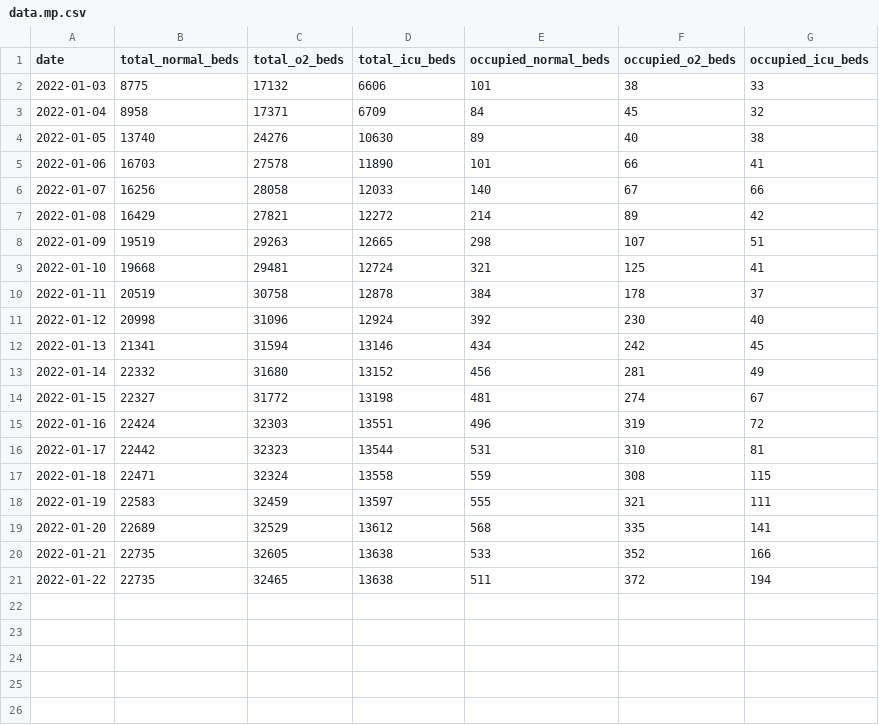
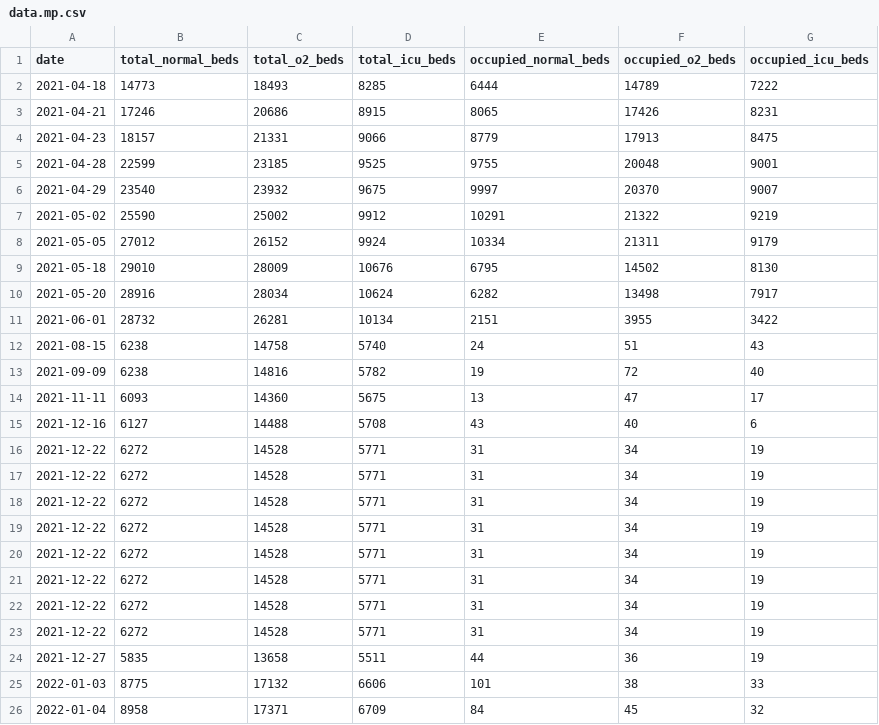
Before and after one commit to grill05/misc_bed_availability_scraper, a CSV file: data.mp.csv, drawn as a sheet; only a part is shown; the shorter side is filled out with more unchanged rows; the diff names each change by its address in the sheet, - before the commit and + after, or states it on an @@ line.

```diff
--- a/data.mp.csv
+++ b/data.mp.csv
+row 2: 2021-04-18 | 14773 | 18493 | 8285 | 6444 | 14789 | 7222
+row 3: 2021-04-21 | 17246 | 20686 | 8915 | 8065 | 17426 | 8231
+row 4: 2021-04-23 | 18157 | 21331 | 9066 | 8779 | 17913 | 8475
+row 5: 2021-04-28 | 22599 | 23185 | 9525 | 9755 | 20048 | 9001
+row 6: 2021-04-29 | 23540 | 23932 | 9675 | 9997 | 20370 | 9007
+row 7: 2021-05-02 | 25590 | 25002 | 9912 | 10291 | 21322 | 9219
+row 8: 2021-05-05 | 27012 | 26152 | 9924 | 10334 | 21311 | 9179
+row 9: 2021-05-18 | 29010 | 28009 | 10676 | 6795 | 14502 | 8130
+row 10: 2021-05-20 | 28916 | 28034 | 10624 | 6282 | 13498 | 7917
+row 11: 2021-06-01 | 28732 | 26281 | 10134 | 2151 | 3955 | 3422
+row 12: 2021-08-15 | 6238 | 14758 | 5740 | 24 | 51 | 43
+row 13: 2021-09-09 | 6238 | 14816 | 5782 | 19 | 72 | 40
+row 14: 2021-11-11 | 6093 | 14360 | 5675 | 13 | 47 | 17
+row 15: 2021-12-16 | 6127 | 14488 | 5708 | 43 | 40 | 6
+row 16: 2021-12-22 | 6272 | 14528 | 5771 | 31 | 34 | 19
+row 17: 2021-12-22 | 6272 | 14528 | 5771 | 31 | 34 | 19
+row 18: 2021-12-22 | 6272 | 14528 | 5771 | 31 | 34 | 19
+row 19: 2021-12-22 | 6272 | 14528 | 5771 | 31 | 34 | 19
+row 20: 2021-12-22 | 6272 | 14528 | 5771 | 31 | 34 | 19
+row 21: 2021-12-22 | 6272 | 14528 | 5771 | 31 | 34 | 19
+row 22: 2021-12-22 | 6272 | 14528 | 5771 | 31 | 34 | 19
+row 23: 2021-12-22 | 6272 | 14528 | 5771 | 31 | 34 | 19
+row 24: 2021-12-27 | 5835 | 13658 | 5511 | 44 | 36 | 19
```
Also changed, not shown: data.vadodara.csv.
